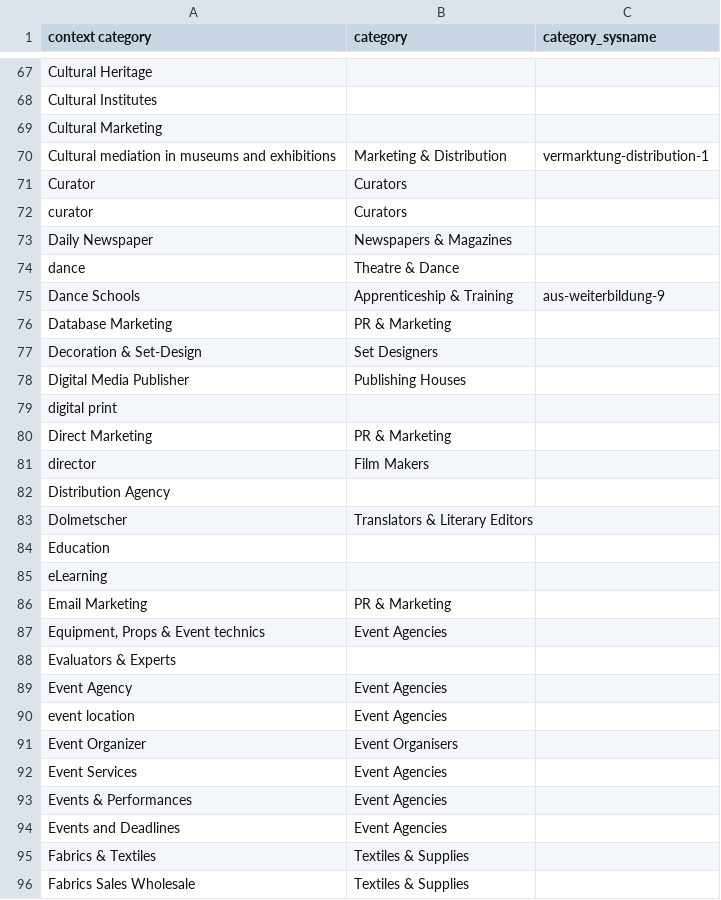
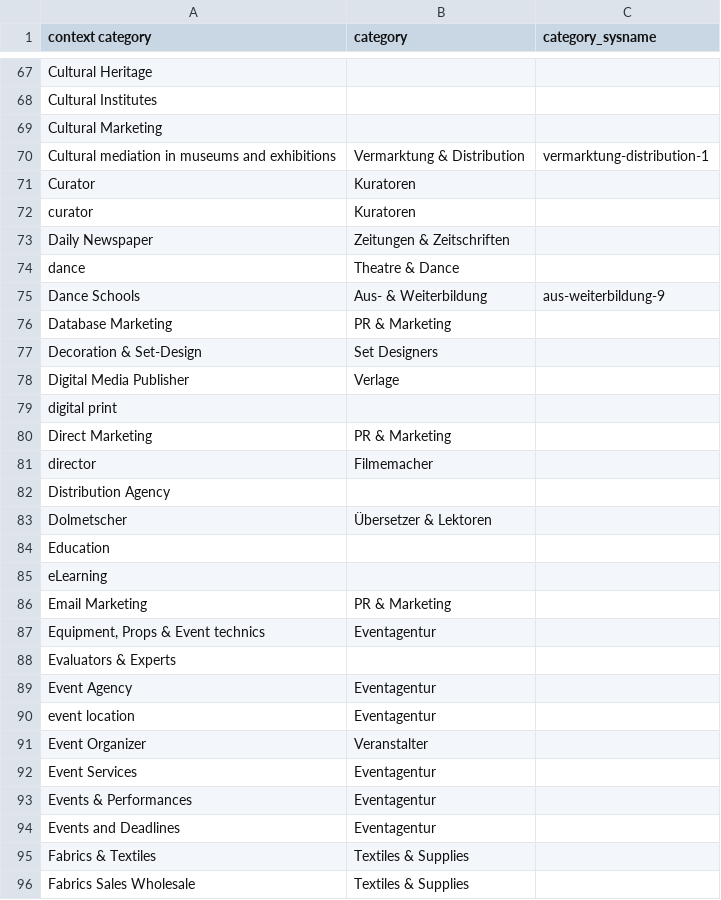
Before and after one commit to hyperlocalhq/django-base-libs, a CSV file: mapping/csv/contextcategories2categories.csv, drawn as a sheet; only a part is shown, gaps mark what is left out; the diff covers the shown part only.

```diff
--- a/mapping/csv/contextcategories2categories.csv
+++ b/mapping/csv/contextcategories2categories.csv
@@ -69,16 +69,16 @@ Cultural Institutes;;;;
 Cultural Marketing;;;;
-Cultural mediation in museums and exhibitions;Marketing & Distribution;vermarktung-distribution-1;;
-Curator;Curators;;;
-curator;Curators;;;
-Daily Newspaper;Newspapers & Magazines;;;
+Cultural mediation in museums and exhibitions;Vermarktung & Distribution;vermarktung-distribution-1;;
+Curator;Kuratoren;;;
+curator;Kuratoren;;;
+Daily Newspaper;Zeitungen & Zeitschriften;;;
 dance;Theatre & Dance;;;
-Dance Schools;Apprenticeship & Training;aus-weiterbildung-9;;
+Dance Schools;Aus- & Weiterbildung;aus-weiterbildung-9;;
 Database Marketing;PR & Marketing;;;
 Decoration & Set-Design;Set Designers;;;
-Digital Media Publisher;Publishing Houses;;;
+Digital Media Publisher;Verlage;;;
 digital print;;;;
 Direct Marketing;PR & Marketing;;;
-director;Film Makers;;;
+director;Filmemacher;;;
 Distribution Agency;;;;
-Dolmetscher;Translators & Literary Editors;;;
+Dolmetscher;Übersetzer & Lektoren;;;
 Education;;;;
@@ -86,10 +86,10 @@ eLearning;;;;
 Email Marketing;PR & Marketing;;;
-Equipment, Props & Event technics;Event Agencies;;;
+Equipment, Props & Event technics;Eventagentur;;;
 Evaluators & Experts;;;;
-Event Agency;Event Agencies;;;
-event location;Event Agencies;;;
-Event Organizer;Event Organisers;;;
-Event Services;Event Agencies;;;
-Events & Performances;Event Agencies;;;
-Events and Deadlines;Event Agencies;;;
+Event Agency;Eventagentur;;;
+event location;Eventagentur;;;
+Event Organizer;Veranstalter;;;
+Event Services;Eventagentur;;;
+Events & Performances;Eventagentur;;;
+Events and Deadlines;Eventagentur;;;
 Fabrics & Textiles;Textiles & Supplies;;;
```
Also changed, not shown: 93 edited cells elsewhere in this file, mapping/csv/terms2categories.csv.
